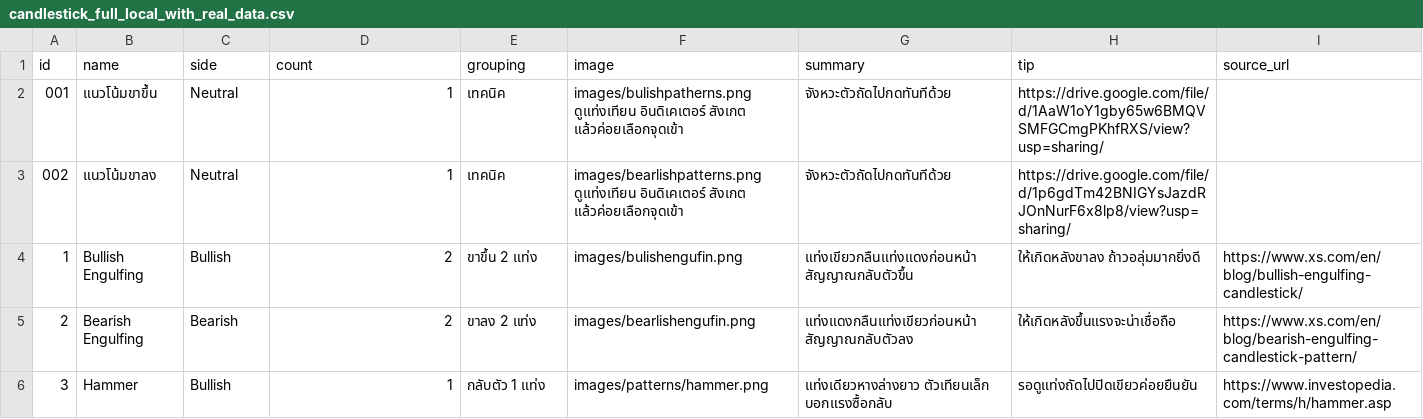
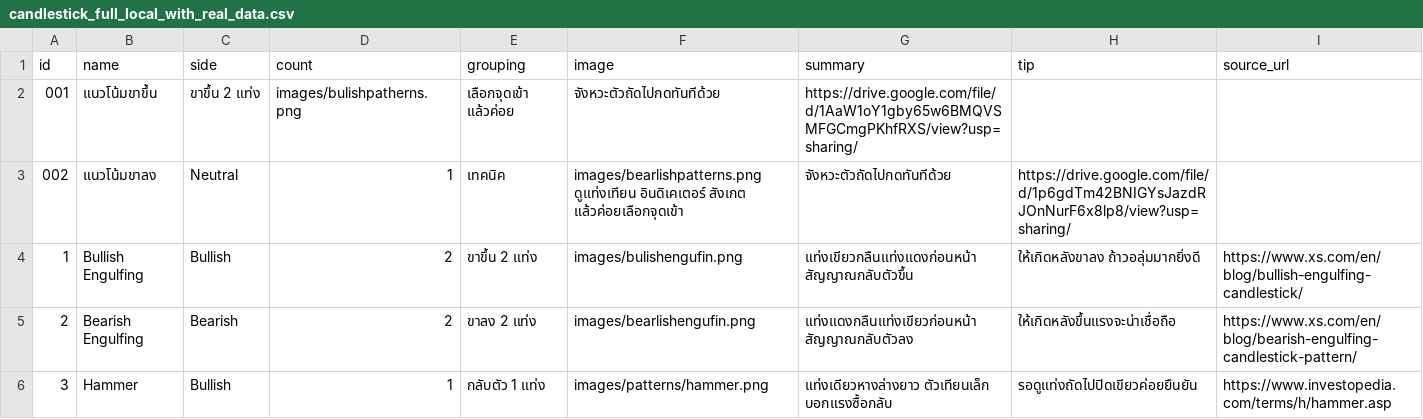
Before and after one commit to tontakankeawpang321-glitch/krsitsdeeka, a CSV file: candlestick_full_local_with_real_data.csv, drawn as a sheet; only a part is shown.

Commit message:
Update candlestick_full_local_with_real_data.csv

```diff
--- a/candlestick_full_local_with_real_data.csv
+++ b/candlestick_full_local_with_real_data.csv
@@ -1,3 +1,3 @@
 id	name	side	count	grouping	image	summary	tip	source_url
-001	แนวโน้มขาขึ้น	Neutral	1	เทคนิค	images/bulishpatherns.png  ดูแท่งเทียน อินดิเคเตอร์ สังเกต แล้วค่อยเลือกจุดเข้า	จังหวะตัวถัดไปกดทันทีด้วย	https://drive.google.com/file/d/1AaW1oY1gby65w6BMQVSMFGCmgPKhfRXS/view?usp=sharing/
+001	แนวโน้มขาขึ้น	ขาขึ้น 2 แท่ง	images/bulishpatherns.png 	เลือกจุดเข้า แล้วค่อย	จังหวะตัวถัดไปกดทันทีด้วย 	https://drive.google.com/file/d/1AaW1oY1gby65w6BMQVSMFGCmgPKhfRXS/view?usp=sharing/	
 002	แนวโน้มขาลง	Neutral	1	เทคนิค	images/bearlishpatterns.png  ดูแท่งเทียน อินดิเคเตอร์ สังเกต แล้วค่อยเลือกจุดเข้า	จังหวะตัวถัดไปกดทันทีด้วย	https://drive.google.com/file/d/1p6gdTm42BNIGYsJazdRJOnNurF6x8lp8/view?usp=sharing/
```
